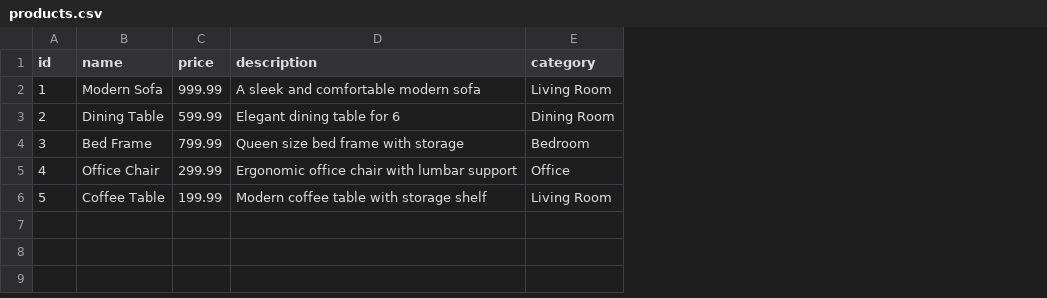
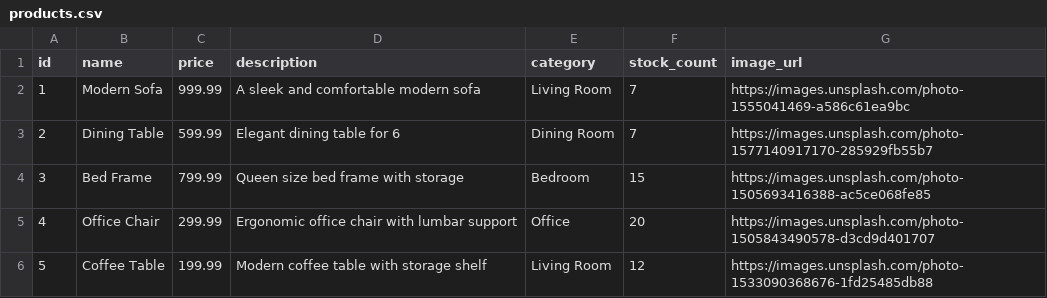
Before and after one commit to rubyhw/Furniture-E-Commerce-Web, a CSV file: data/products.csv, drawn as a sheet; the diff names each change by its address in the sheet, - before the commit and + after, or states it on an @@ line.

Commit message:
Improved overall GUI aesthetics, and implemented product detail page for each product

```diff
--- a/data/products.csv
+++ b/data/products.csv
+column F (stock_count), rows 2-6: 7 | 7 | 15 | 20 | 12
+column G (image_url), rows 2-6: https://images.unsplash.com/photo-1555041469-a586c61ea9bc | https://images.unsplash.com/photo-1577140917170-285929fb55b7 | https://images.unsplash.com/photo-1505693416388-ac5ce068fe85 | https://images.unsplash.com/photo-1505843490578-d3cd9d401707 | https://images.unsplash.com/photo-1533090368676-1fd25485db88
```
Also changed, not shown: 10 other files.
